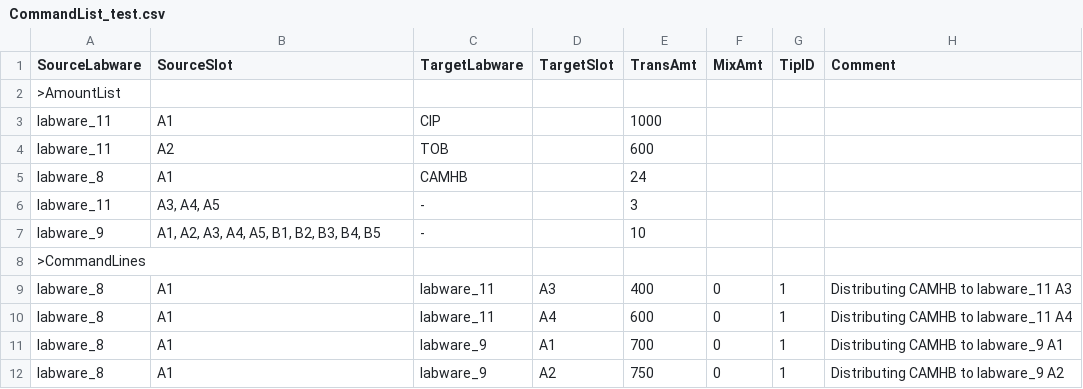
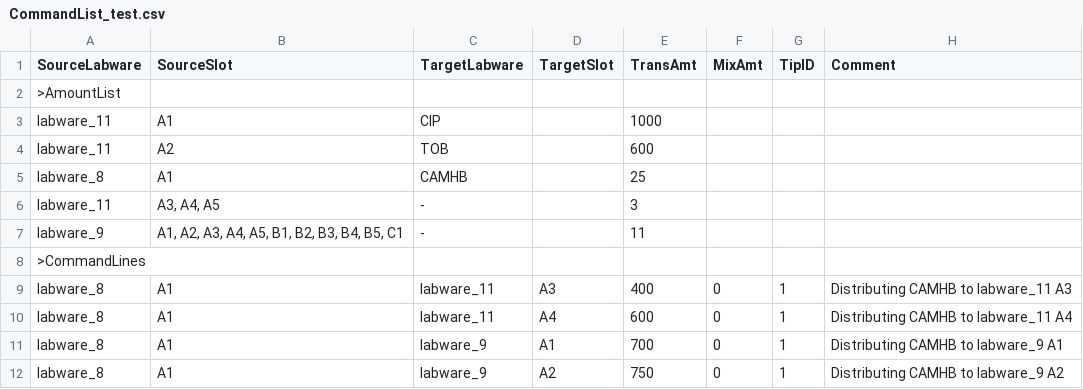
Before and after one commit to JornBrink/ot2, a CSV file: upstream (R) processors/CQ_Plate/CommandList_test.csv, drawn as a sheet; only a part is shown; the diff covers the shown part only.

```diff
--- a/upstream (R) processors/CQ_Plate/CommandList_test.csv
+++ b/upstream (R) processors/CQ_Plate/CommandList_test.csv
@@ -4,5 +4,5 @@
 "labware_11","A2","TOB","","600","","",""
-"labware_8","A1","CAMHB","","24","","",""
+"labware_8","A1","CAMHB","","25","","",""
 "labware_11","A3, A4, A5","-","","3","","",""
-"labware_9","A1, A2, A3, A4, A5, B1, B2, B3, B4, B5","-","","10","","",""
+"labware_9","A1, A2, A3, A4, A5, B1, B2, B3, B4, B5, C1","-","","11","","",""
 ">CommandLines","","","","","","",""
```
Also changed, not shown: 3 added rows and 85 edited cells elsewhere in this file, 8 other files.
